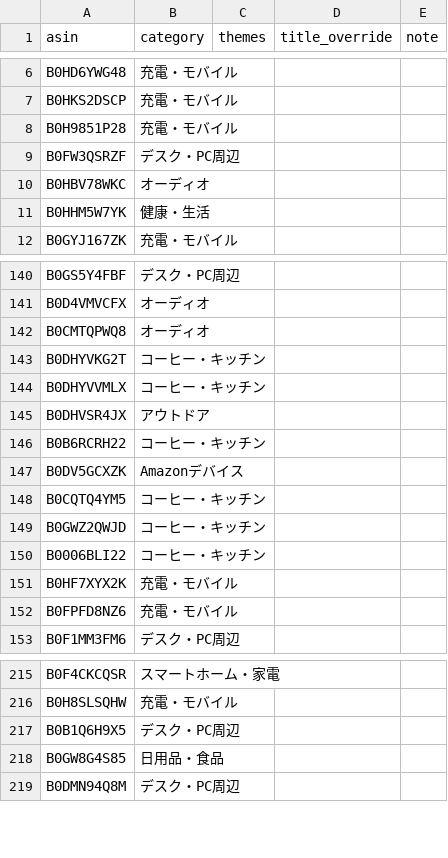
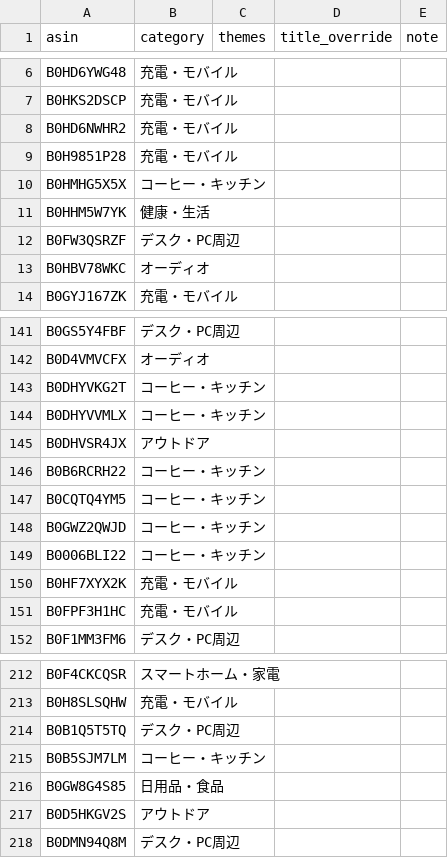
Before and after one commit to yokoichi/amazonsalematome, a CSV file: data/catalog-auto.csv, drawn as a sheet; only a part is shown, gaps mark what is left out; the diff covers the shown part only.

```diff
--- a/data/catalog-auto.csv
+++ b/data/catalog-auto.csv
@@ -7,6 +7,8 @@ B0HD6YWG48,充電・モバイル,,,
 B0HKS2DSCP,充電・モバイル,,,
+B0HD6NWHR2,充電・モバイル,,,
 B0H9851P28,充電・モバイル,,,
+B0HMHG5X5X,コーヒー・キッチン,,,
+B0HHM5W7YK,健康・生活,,,
 B0FW3QSRZF,デスク・PC周辺,,,
 B0HBV78WKC,オーディオ,,,
-B0HHM5W7YK,健康・生活,,,
 B0GYJ167ZK,充電・モバイル,,,
@@ -141,3 +142,2 @@ B0GS5Y4FBF,デスク・PC周辺,,,
 B0D4VMVCFX,オーディオ,,,
-B0CMTQPWQ8,オーディオ,,,
 B0DHYVKG2T,コーヒー・キッチン,,,
@@ -146,3 +146,2 @@ B0DHVSR4JX,アウトドア,,,
 B0B6RCRH22,コーヒー・キッチン,,,
-B0DV5GCXZK,Amazonデバイス,,,
 B0CQTQ4YM5,コーヒー・キッチン,,,
@@ -151,3 +150,3 @@ B0006BLI22,コーヒー・キッチン,,,
 B0HF7XYX2K,充電・モバイル,,,
-B0FPFD8NZ6,充電・モバイル,,,
+B0FPF3H1HC,充電・モバイル,,,
 B0F1MM3FM6,デスク・PC周辺,,,
@@ -216,4 +213,6 @@ B0F4CKCQSR,スマートホーム・家電,,,
 B0H8SLSQHW,充電・モバイル,,,
-B0B1Q6H9X5,デスク・PC周辺,,,
+B0B1Q5T5TQ,デスク・PC周辺,,,
+B0B5SJM7LM,コーヒー・キッチン,,,
 B0GW8G4S85,日用品・食品,,,
+B0D5HKGV2S,アウトドア,,,
 B0DMN94Q8M,デスク・PC周辺,,,
```
Also changed, not shown: 24 added rows, 26 removed rows, 3 moved rows and 1 edited cell elsewhere in this file, 1 other file.
